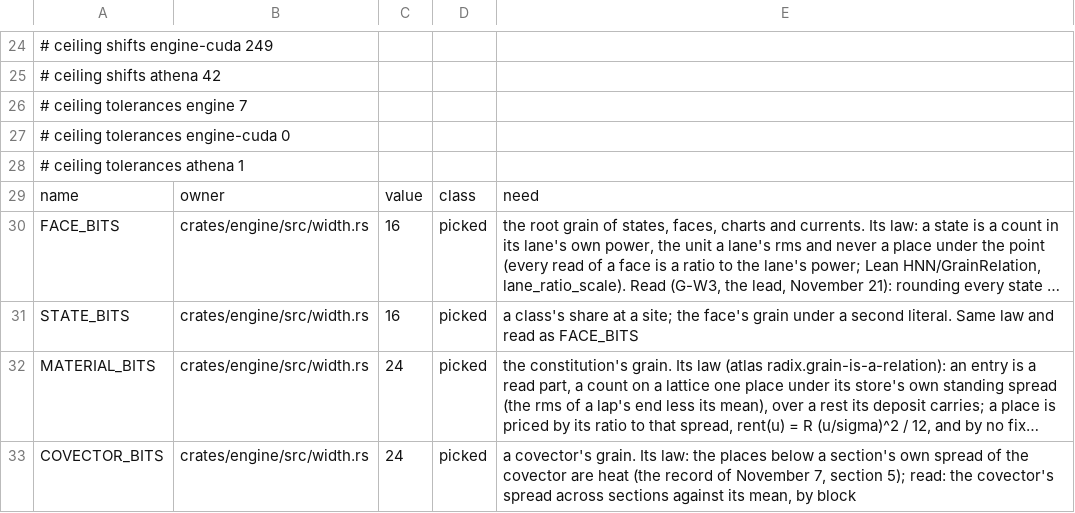
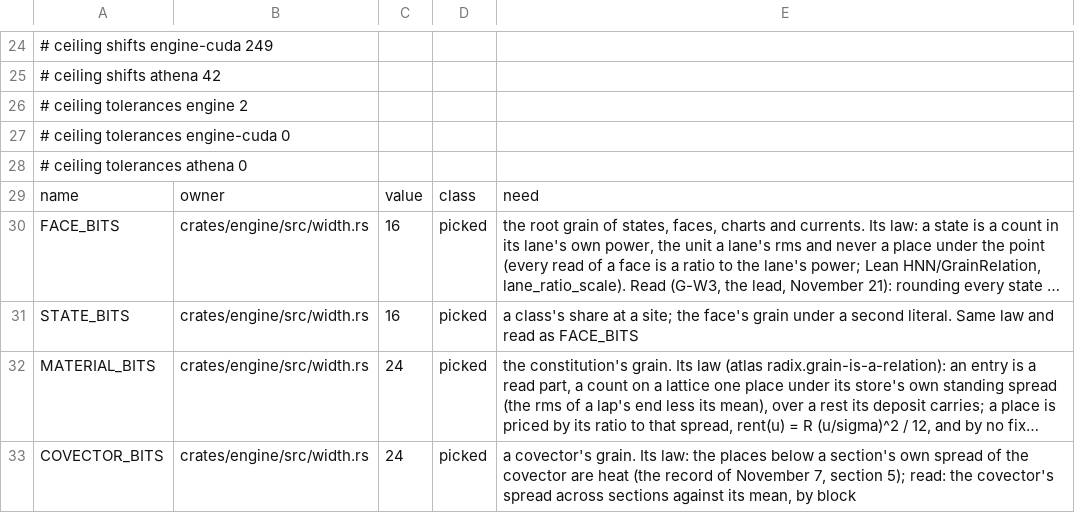
Before and after one commit to brandonrdug/holonics, a TSV file: crates/engine/WIDTHS.tsv, drawn as a sheet; only a part is shown, gaps mark what is left out; long unchanged cells end in ….

```diff
--- a/crates/engine/WIDTHS.tsv
+++ b/crates/engine/WIDTHS.tsv
@@ -25,5 +25,5 @@
 # ceiling shifts athena 42
-# ceiling tolerances engine 7
+# ceiling tolerances engine 2
 # ceiling tolerances engine-cuda 0
-# ceiling tolerances athena 1
+# ceiling tolerances athena 0
 name	owner	value	class	need
```
Also changed, not shown: docs/atlas/arithmetic.tsv, 22 other files.
